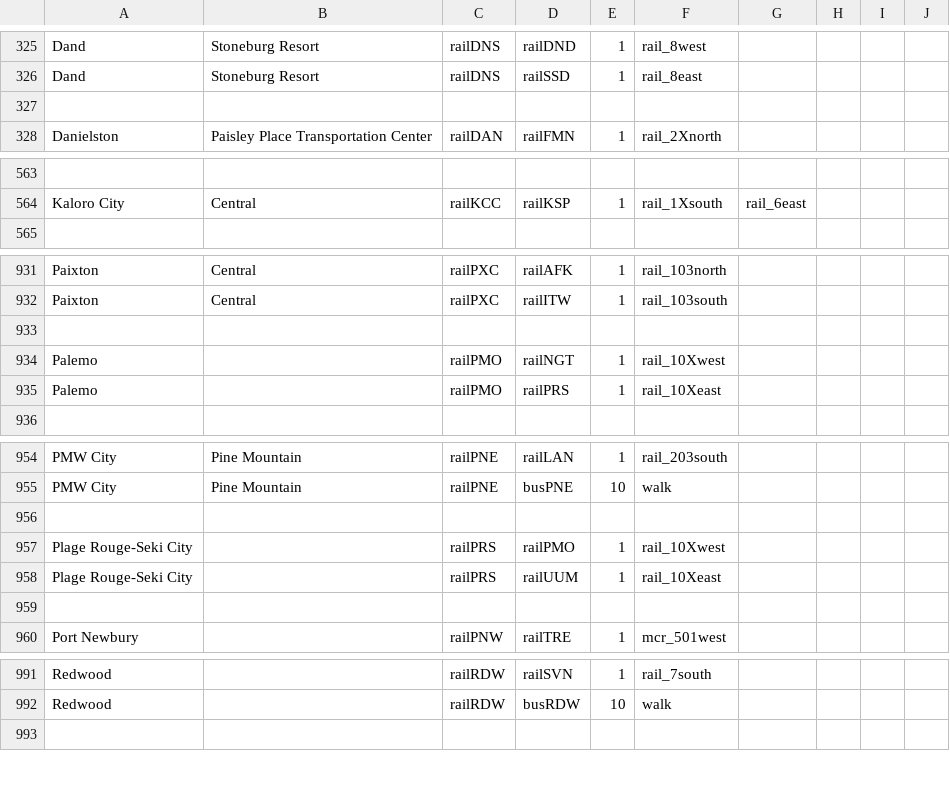
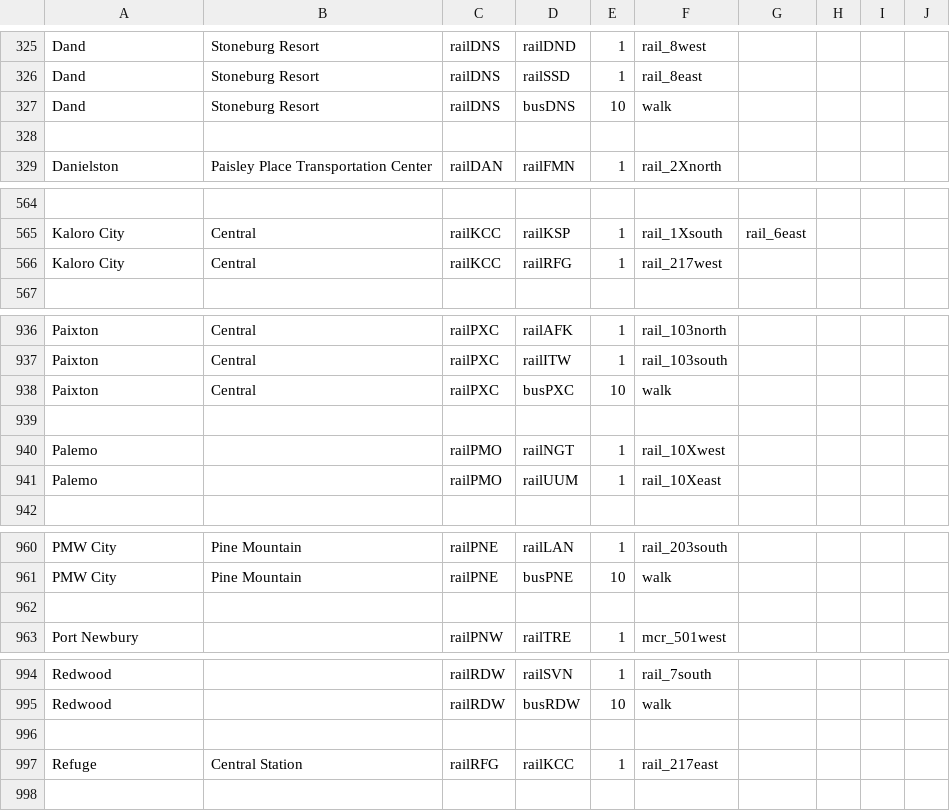
Before and after one commit to KittyCat11231/Feline-Holdings, a CSV file: src/intraroute/data/pathfinding/rail.csv, drawn as a sheet; only a part is shown, gaps mark what is left out; removed rows and columns are numbered as before the commit, all else as after; the diff covers the shown part only; the diff names each change by its address in the sheet, - before the commit and + after, or states it on an @@ line.

```diff
--- a/src/intraroute/data/pathfinding/rail.csv
+++ b/src/intraroute/data/pathfinding/rail.csv
+row 327: Dand | Stoneburg Resort | railDNS | busDNS | 10 | walk
+row 566: Kaloro City | Central | railKCC | railRFG | 1 | rail_217west
+row 938: Paixton | Central | railPXC | busPXC | 10 | walk
-D941: railPRS
+D941: railUUM
-row 956: (empty)
-row 957: Plage Rouge-Seki City |  | railPRS | railPMO | 1 | rail_10Xwest
-row 958: Plage Rouge-Seki City |  | railPRS | railUUM | 1 | rail_10Xeast
+row 996: (empty)
+row 997: Refuge | Central Station | railRFG | railKCC | 1 | rail_217east
```
Also changed, not shown: 5 added rows and 1 edited cell elsewhere in this file, src/intraroute/data/pathfinding/air.csv, src/intraroute/data/pathfinding/bus.csv, 17 other files.
